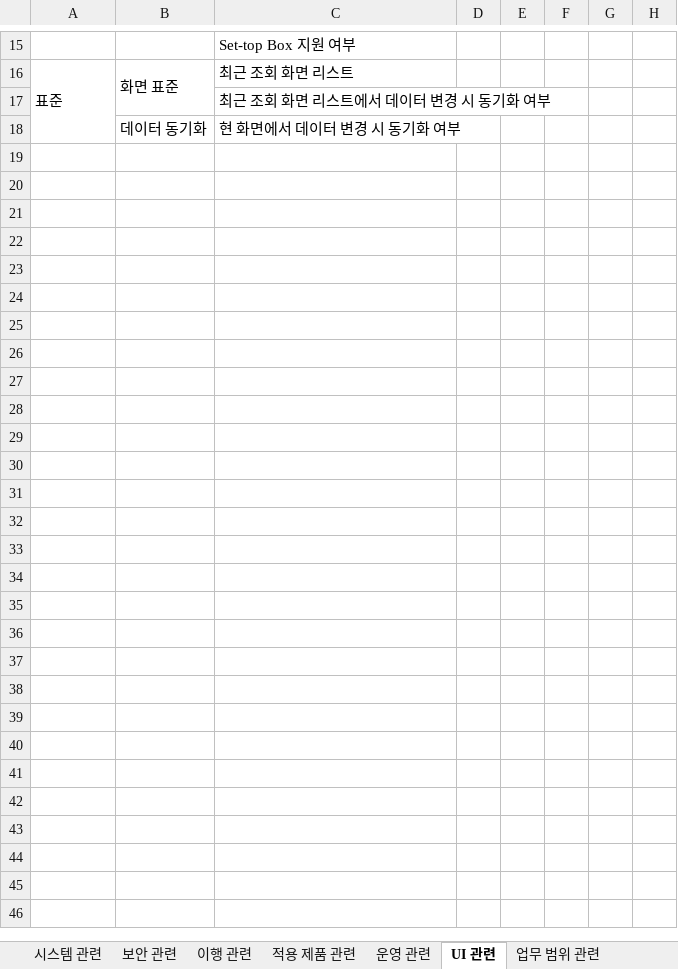
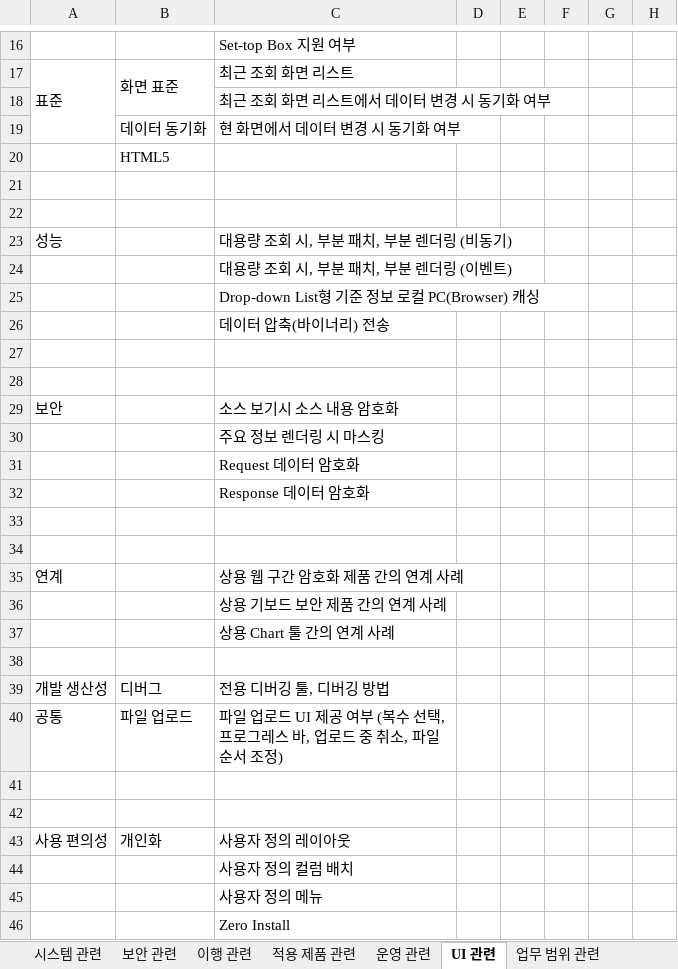
Before and after one commit to kwbaek/codelabor, an Excel workbook: documentation/template/2 요구정의/3 요구사항 정의/1 요구사항 도출/non-functional-requirement-checklist.xlsx, sheet UI 관련, drawn as a sheet; only a part is shown, gaps mark what is left out; values as stored, in another font and other column widths than the file's, no borders; the diff covers the shown part only; the diff names each change by its address in the sheet, - before the commit and + after, or states it on an @@ line.

```diff
--- a/documentation/template/2 요구정의/3 요구사항 정의/1 요구사항 도출/non-functional-requirement-checklist.xlsx (sheet UI 관련)
+++ b/documentation/template/2 요구정의/3 요구사항 정의/1 요구사항 도출/non-functional-requirement-checklist.xlsx (sheet UI 관련)
+row 20:  | HTML5
+row 21: (empty)
+row 22: (empty)
+row 23: 성능 |  | 대용량 조회 시, 부분 패치, 부분 렌더링 (비동기)
+row 24:  |  | 대용량 조회 시, 부분 패치, 부분 렌더링 (이벤트)
+row 25:  |  | Drop-down List형 기준 정보 로컬 PC(Browser) 캐싱
+row 26:  |  | 데이터 압축(바이너리) 전송
+row 27: (empty)
+row 28: (empty)
+row 29: 보안 |  | 소스 보기시 소스 내용 암호화
+row 30:  |  | 주요 정보 렌더링 시 마스킹
+row 31:  |  | Request 데이터 암호화
+row 32:  |  | Response 데이터 암호화
+row 33: (empty)
+row 34: (empty)
+row 35: 연계 |  | 상용 웹 구간 암호화 제품 간의 연계 사례
+row 36:  |  | 상용 기보드 보안 제품 간의 연계 사례
+row 37:  |  | 상용 Chart 툴 간의 연계 사례
+row 38: (empty)
+row 39: 개발 생산성 | 디버그 | 전용 디버깅 툴, 디버깅 방법
+row 40: 공통 | 파일 업로드 | 파일 업로드 UI 제공 여부 (복수 선택, 프로그레스 바, 업로드 중 취소, 파일 순서 조정)
+row 41: (empty)
+row 42: (empty)
+row 43: 사용 편의성 | 개인화 | 사용자 정의 레이아웃
+row 44:  |  | 사용자 정의 컬럼 배치
+row 45:  |  | 사용자 정의 메뉴
+row 46:  |  | Zero Install
```
Also changed, not shown: 1 added row elsewhere in this sheet, 4 other files.
